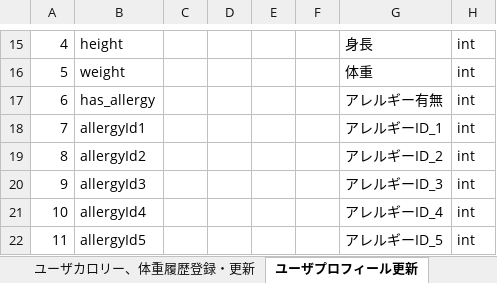
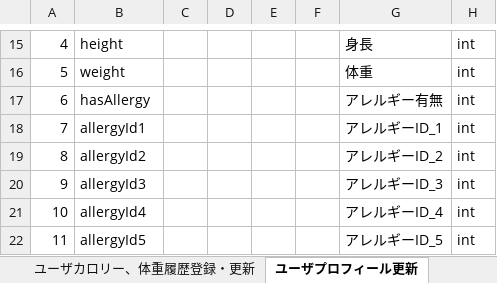
Before and after one commit to Fukuta-Y/Jashin_CAS_doc, an Excel workbook: 画面設計/API仕様書(CAS).xlsx, sheet ユーザプロフィール更新, drawn as a sheet; only a part is shown, gaps mark what is left out; values as stored, in another font and other column widths than the file's, no borders; charts and pictures not drawn; the diff names each change by its address in the sheet, - before the commit and + after, or states it on an @@ line.

```diff
--- a/画面設計/API仕様書(CAS).xlsx (sheet ユーザプロフィール更新)
+++ b/画面設計/API仕様書(CAS).xlsx (sheet ユーザプロフィール更新)
-B17: has_allergy
+B17: hasAllergy
```
Also changed, not shown: sheet ユーザプロフィール取得, sheet API一覧.
